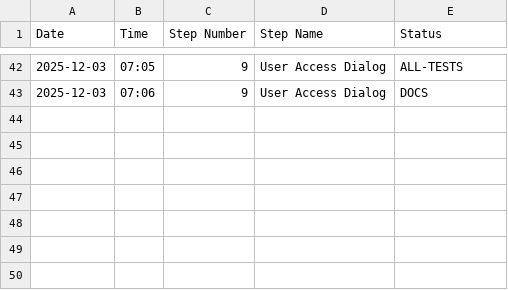
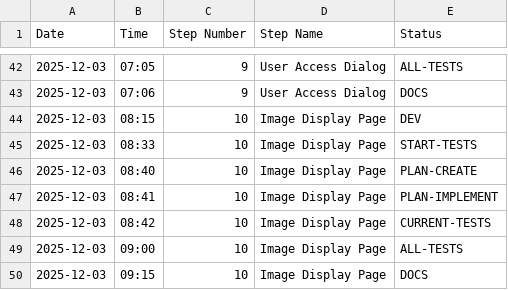
Before and after one commit to davesnyd/PhotoSort-V1, a CSV file: docs/WorkLog.csv, drawn as a sheet; only a part is shown, gaps mark what is left out.

```diff
--- a/docs/WorkLog.csv
+++ b/docs/WorkLog.csv
@@ -43 +43,8 @@ Date,Time,Step Number,Step Name,Status
 2025-12-03,07:06,9,User Access Dialog,DOCS
+2025-12-03,08:15,10,Image Display Page,DEV
+2025-12-03,08:33,10,Image Display Page,START-TESTS
+2025-12-03,08:40,10,Image Display Page,PLAN-CREATE
+2025-12-03,08:41,10,Image Display Page,PLAN-IMPLEMENT
+2025-12-03,08:42,10,Image Display Page,CURRENT-TESTS
+2025-12-03,09:00,10,Image Display Page,ALL-TESTS
+2025-12-03,09:15,10,Image Display Page,DOCS
```
Also changed, not shown: 18 other files.
